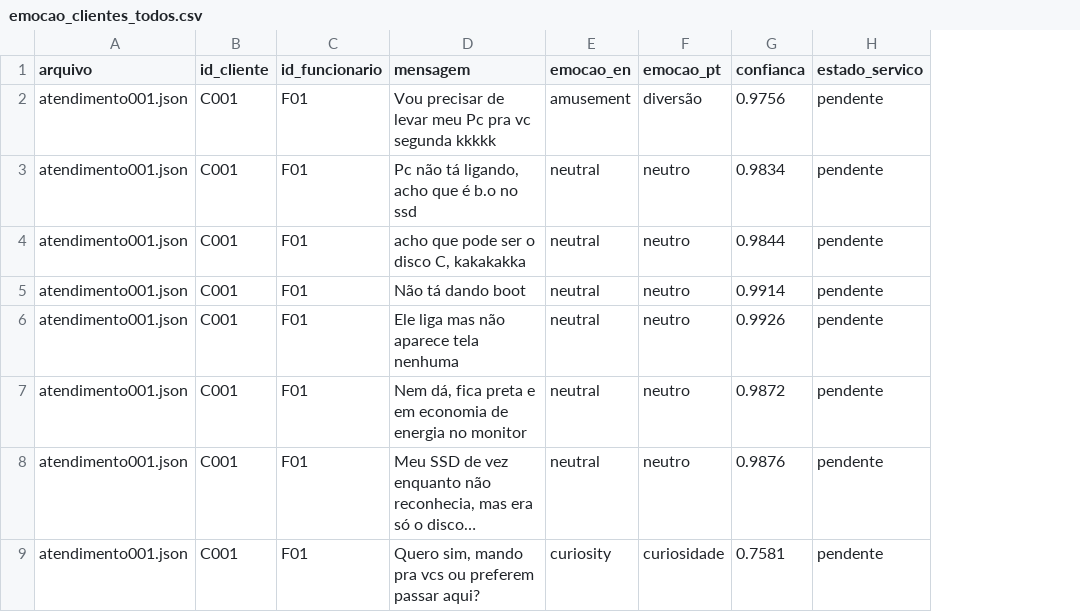
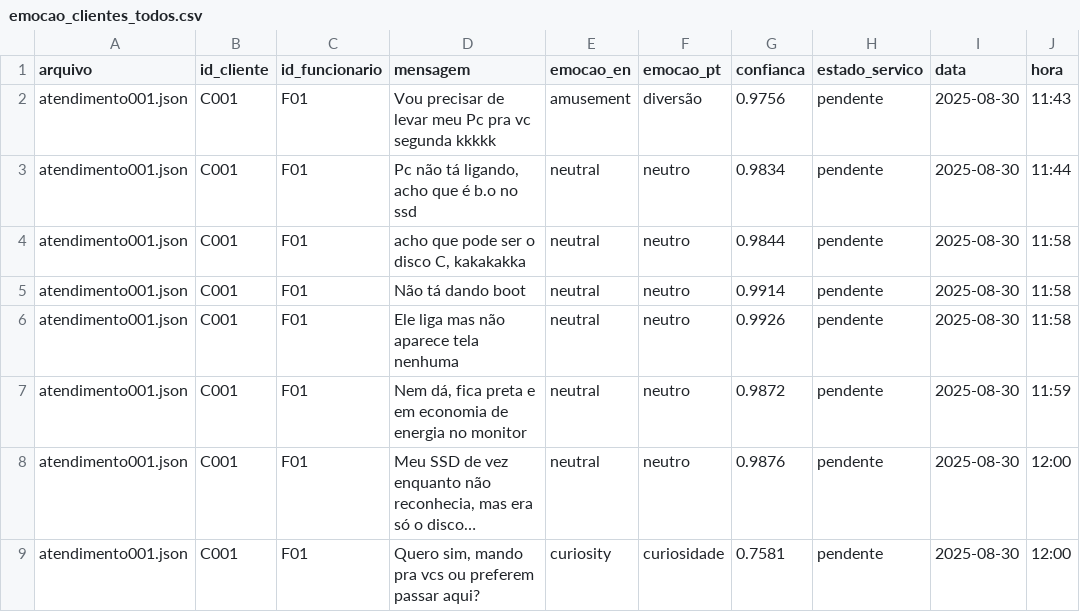
Before and after one commit to NicolasBritoCruz/ProjetoExtensionista25_02, a CSV file: emocao_clientes_todos.csv, drawn as a sheet; only a part is shown; long unchanged cells end in …; the diff names each change by its address in the sheet, - before the commit and + after, or states it on an @@ line.

```diff
--- a/emocao_clientes_todos.csv
+++ b/emocao_clientes_todos.csv
+column I (data), rows 2-9: all 2025-08-30
+column J (hora), rows 2-9: 11:43 | 11:44 | 11:58 | 11:58 | 11:58 | 11:59 | 12:00 | 12:00
```
Also changed, not shown: 2 other files.
